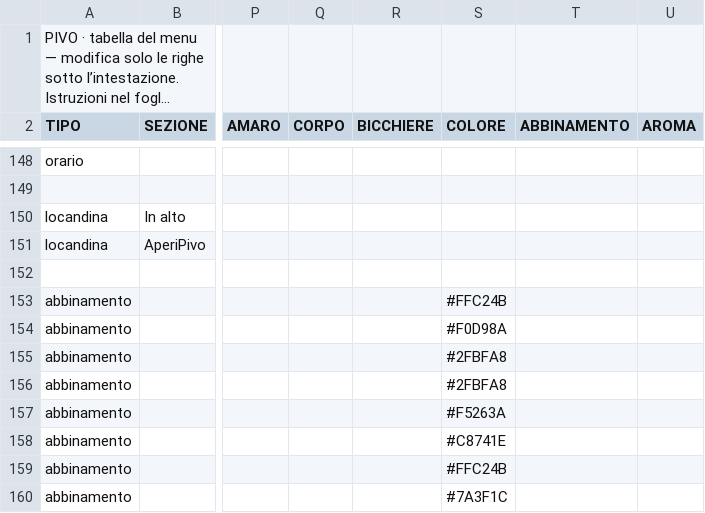
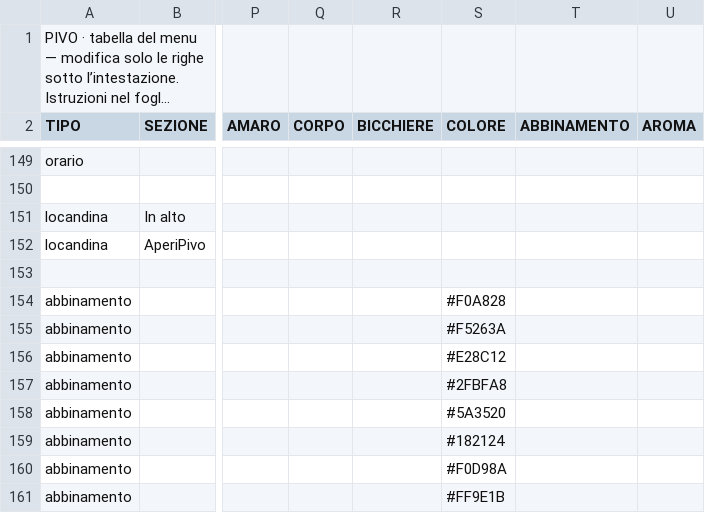
Before and after one commit to developedbymelis/pivo-birre, a CSV file: sheet.csv, drawn as a sheet; only a part is shown, gaps mark what is left out; long unchanged cells end in …; addresses are those after the commit; the diff covers the shown part only; the diff names each change by its address in the sheet, - before the commit and + after, or states it on an @@ line.

Commit message:
PIVO: aggiornamento automatico

```diff
--- a/sheet.csv
+++ b/sheet.csv
-S154 (COLORE): #FFC24B
+S154 (COLORE): #F0A828
-S155 (COLORE): #F0D98A
+S155 (COLORE): #F5263A
-S156 (COLORE): #2FBFA8
+S156 (COLORE): #E28C12
-S158 (COLORE): #F5263A
+S158 (COLORE): #5A3520
-S159 (COLORE): #C8741E
+S159 (COLORE): #182124
-S160 (COLORE): #FFC24B
+S160 (COLORE): #F0D98A
-S161 (COLORE): #7A3F1C
+S161 (COLORE): #FF9E1B
```
Also changed, not shown: 3 added rows and 8 edited cells elsewhere in this file.
